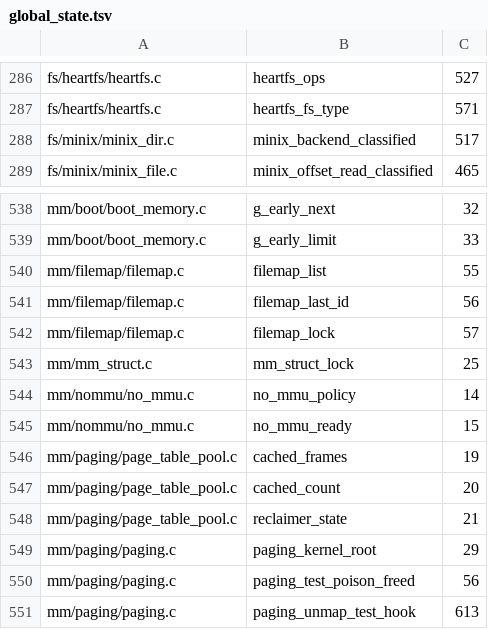
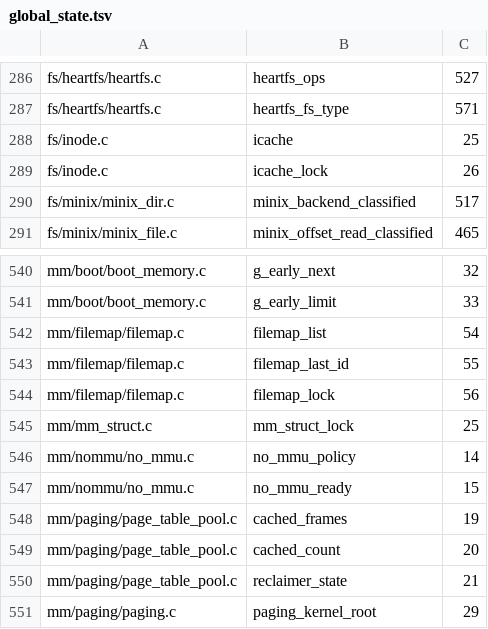
Before and after one commit to IRodriguez13/IR0, a TSV file: scripts/smp_entry_gate/global_state.tsv, drawn as a sheet; only a part is shown, gaps mark what is left out; the shorter side is filled out with more unchanged rows.

Commit message:
refactor(vfs): inode cache; an open file and its page cache pin the inode
Add struct inode and the inode cache (fs/inode.c, <ir0/inode.h>): iget,
ilookup, ihold, iput, inode_orphan and inode_moved, under icache_lock.
A backend may now fill vfs_ops.iops (struct vfs_inode_ops: stat, read,
write, truncate, evict) to address its files by number; none does yet,
so every inode is still named by its backend path, which follows
renames and is cleared by unlink exactly as the page cache key was.

vfs_open() pins the inode of a regular file inside the fs-op critical
section that resolved it. read/write/pread/pwrite, fstat (vfs_fstat),
ftruncate (vfs_ftruncate) and mmap go through the file's inode. The page
cache is owned by the inode (i_mapping) and holds a reference on it;
filemap_forget/filemap_rename and vfs_pagecache_key are gone.

No behaviour change: test-fast rc=0; ir0-conformance-x86 pass=109
fail=1 tconf=2 (fail = fs_unlink_open_file, baseline);
ir0-selftest-fs-abi-x86 and ir0-selftest-mm-abi-x86 rc=0.
SMP-0: fs/inode.c icache, icache_lock added to global_state.tsv.

Signed-off-by: Iván Ezequiel Rodriguez <ivanrwcm25@gmail.com>

```diff
--- a/scripts/smp_entry_gate/global_state.tsv
+++ b/scripts/smp_entry_gate/global_state.tsv
@@ -287,2 +287,4 @@ fs/heartfs/heartfs.c	heartfs_ops	527
 fs/heartfs/heartfs.c	heartfs_fs_type	571
+fs/inode.c	icache	25
+fs/inode.c	icache_lock	26
 fs/minix/minix_dir.c	minix_backend_classified	517
@@ -539,5 +541,5 @@ mm/boot/boot_memory.c	g_early_next	32
 mm/boot/boot_memory.c	g_early_limit	33
-mm/filemap/filemap.c	filemap_list	55
-mm/filemap/filemap.c	filemap_last_id	56
-mm/filemap/filemap.c	filemap_lock	57
+mm/filemap/filemap.c	filemap_list	54
+mm/filemap/filemap.c	filemap_last_id	55
+mm/filemap/filemap.c	filemap_lock	56
 mm/mm_struct.c	mm_struct_lock	25
```
Also changed, not shown: 14 other files.
